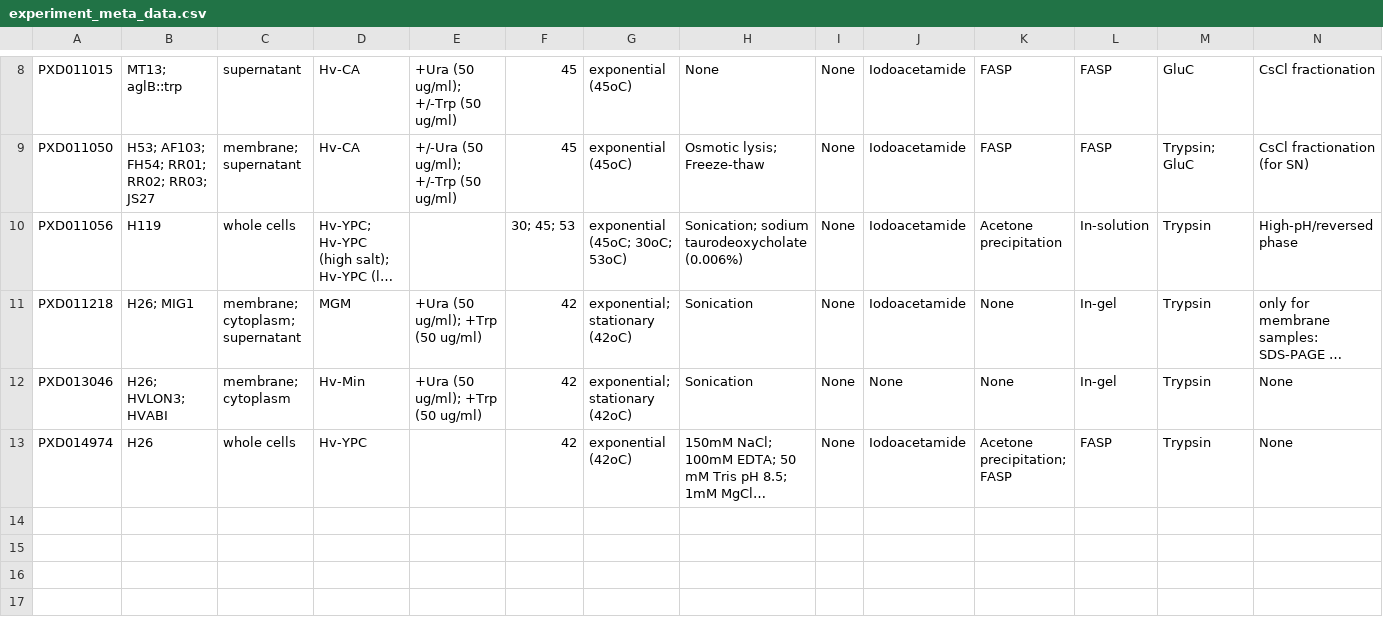
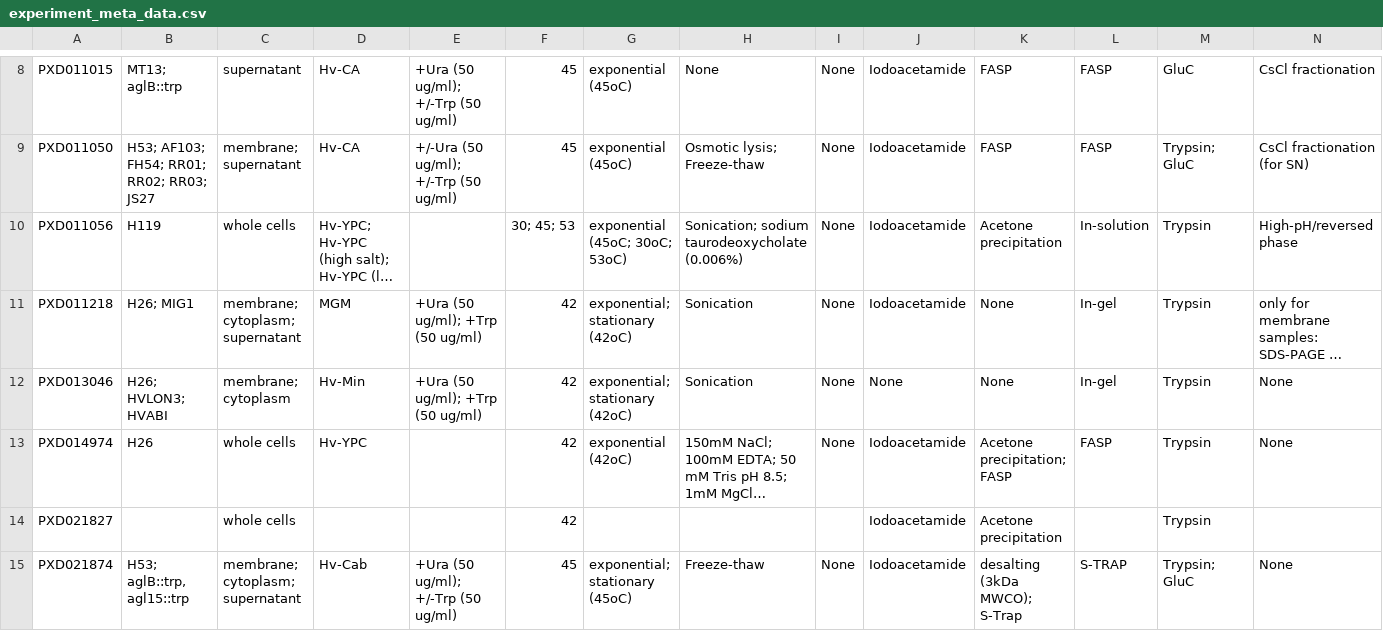
Before and after one commit to arcpp/ArcPP, a CSV file: meta_data/experiment_meta_data.csv, drawn as a sheet; only a part is shown, gaps mark what is left out; long unchanged cells end in …; the diff names each change by its address in the sheet, - before the commit and + after, or states it on an @@ line.

```diff
--- a/meta_data/experiment_meta_data.csv
+++ b/meta_data/experiment_meta_data.csv
+row 14: PXD021827 |  | whole cells |  |  | 42 |  |  |  | Iodoacetamide | Acetone precipitation |  | Trypsin
+row 15: PXD021874 | H53; aglB::trp, agl15::trp | membrane; cytoplasm; supernatant | Hv-Cab | +Ura (50 ug/ml); +/-Trp (50 ug/ml) | 45 | exponential; stationary (45oC) | Freeze-thaw | None | Iodoacetamide | desalting (3kDa MWCO); S-Trap | S-TRAP | Trypsin; GluC | None
```
Also changed, not shown: meta_data/MS_meta_data.csv, meta_data/PRIDE_download_information.csv, 24 other files.
